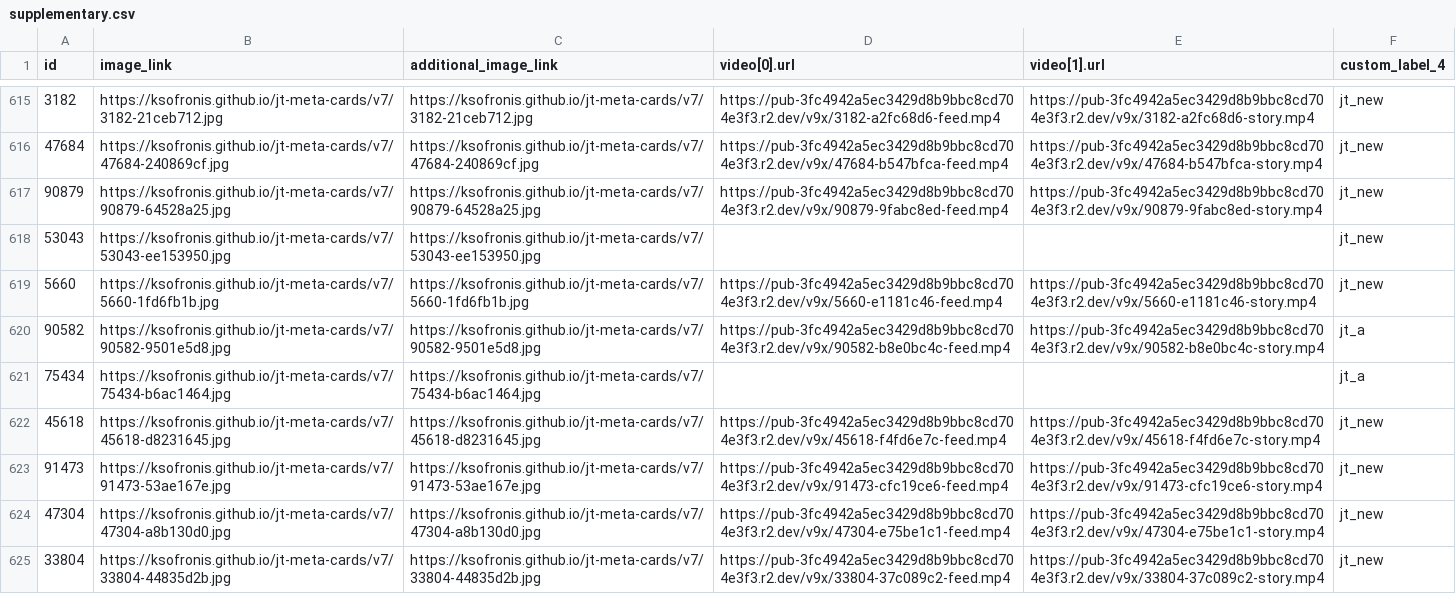
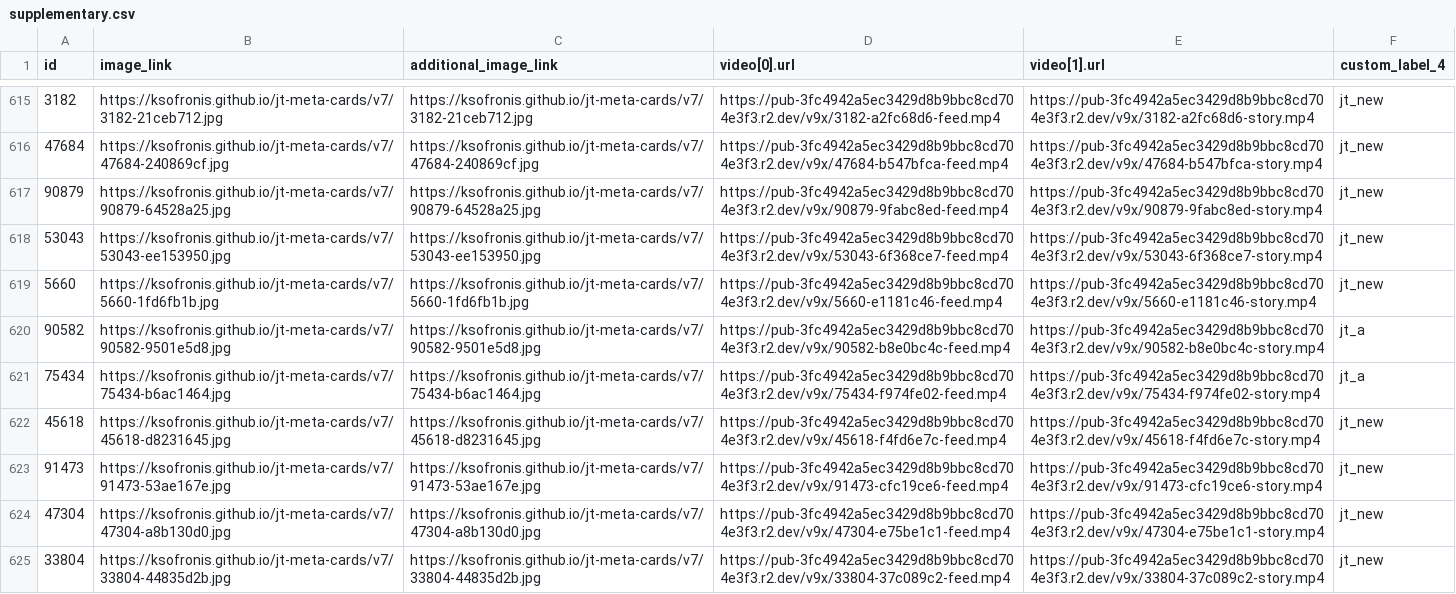
Before and after one commit to ksofronis/jt-meta-cards, a CSV file: feed/supplementary.csv, drawn as a sheet; only a part is shown, gaps mark what is left out; the diff covers the shown part only.

Commit message:
feed refresh

```diff
--- a/feed/supplementary.csv
+++ b/feed/supplementary.csv
@@ -617,6 +617,6 @@ id,image_link,additional_image_link,video[0].url,video[1].url,custom_label_4
 90879,https://ksofronis.github.io/jt-meta-cards/v7/90879-64528a25.jpg,https://ksofronis.github.io/jt-meta-cards/v7/90879-64528a25.jpg,https://pub-3fc4942a5ec3429d8b9bbc8cd704e3f3.r2.dev/v9x/90879-9fabc8ed-feed.mp4,https://pub-3fc4942a5ec3429d8b9bbc8cd704e3f3.r2.dev/v9x/90879-9fabc8ed-story.mp4,jt_new
-53043,https://ksofronis.github.io/jt-meta-cards/v7/53043-ee153950.jpg,https://ksofronis.github.io/jt-meta-cards/v7/53043-ee153950.jpg,,,jt_new
+53043,https://ksofronis.github.io/jt-meta-cards/v7/53043-ee153950.jpg,https://ksofronis.github.io/jt-meta-cards/v7/53043-ee153950.jpg,https://pub-3fc4942a5ec3429d8b9bbc8cd704e3f3.r2.dev/v9x/53043-6f368ce7-feed.mp4,https://pub-3fc4942a5ec3429d8b9bbc8cd704e3f3.r2.dev/v9x/53043-6f368ce7-story.mp4,jt_new
 5660,https://ksofronis.github.io/jt-meta-cards/v7/5660-1fd6fb1b.jpg,https://ksofronis.github.io/jt-meta-cards/v7/5660-1fd6fb1b.jpg,https://pub-3fc4942a5ec3429d8b9bbc8cd704e3f3.r2.dev/v9x/5660-e1181c46-feed.mp4,https://pub-3fc4942a5ec3429d8b9bbc8cd704e3f3.r2.dev/v9x/5660-e1181c46-story.mp4,jt_new
 90582,https://ksofronis.github.io/jt-meta-cards/v7/90582-9501e5d8.jpg,https://ksofronis.github.io/jt-meta-cards/v7/90582-9501e5d8.jpg,https://pub-3fc4942a5ec3429d8b9bbc8cd704e3f3.r2.dev/v9x/90582-b8e0bc4c-feed.mp4,https://pub-3fc4942a5ec3429d8b9bbc8cd704e3f3.r2.dev/v9x/90582-b8e0bc4c-story.mp4,jt_a
-75434,https://ksofronis.github.io/jt-meta-cards/v7/75434-b6ac1464.jpg,https://ksofronis.github.io/jt-meta-cards/v7/75434-b6ac1464.jpg,,,jt_a
+75434,https://ksofronis.github.io/jt-meta-cards/v7/75434-b6ac1464.jpg,https://ksofronis.github.io/jt-meta-cards/v7/75434-b6ac1464.jpg,https://pub-3fc4942a5ec3429d8b9bbc8cd704e3f3.r2.dev/v9x/75434-f974fe02-feed.mp4,https://pub-3fc4942a5ec3429d8b9bbc8cd704e3f3.r2.dev/v9x/75434-f974fe02-story.mp4,jt_a
 45618,https://ksofronis.github.io/jt-meta-cards/v7/45618-d8231645.jpg,https://ksofronis.github.io/jt-meta-cards/v7/45618-d8231645.jpg,https://pub-3fc4942a5ec3429d8b9bbc8cd704e3f3.r2.dev/v9x/45618-f4fd6e7c-feed.mp4,https://pub-3fc4942a5ec3429d8b9bbc8cd704e3f3.r2.dev/v9x/45618-f4fd6e7c-story.mp4,jt_new
```
Also changed, not shown: 16 edited cells elsewhere in this file, 3 other files.
